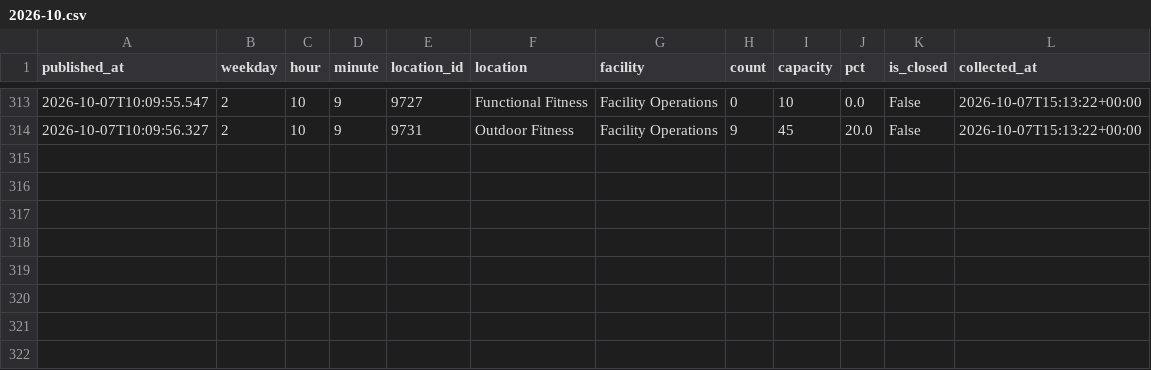
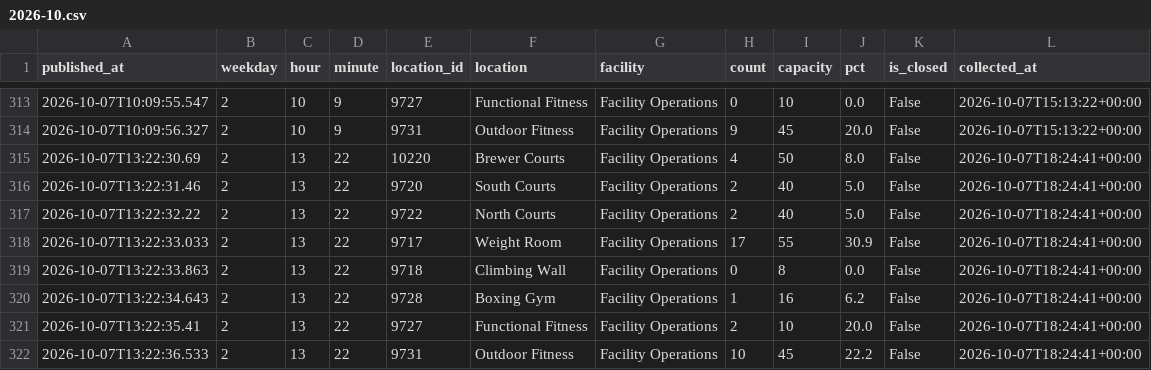
Before and after one commit to cobdaws2015/mizzou-rec-log, a CSV file: data/2026-10.csv, drawn as a sheet; only a part is shown, gaps mark what is left out.

Commit message:
data: 2026-10-07T18:24Z (mac)

```diff
--- a/data/2026-10.csv
+++ b/data/2026-10.csv
@@ -314 +314,9 @@ published_at,weekday,hour,minute,location_id,location,facility,count,capacity,pc
 2026-10-07T10:09:56.327,2,10,9,9731,Outdoor Fitness,Facility Operations,9,45,20.0,False,2026-10-07T15:13:22+00:00
+2026-10-07T13:22:30.69,2,13,22,10220,Brewer Courts,Facility Operations,4,50,8.0,False,2026-10-07T18:24:41+00:00
+2026-10-07T13:22:31.46,2,13,22,9720,South Courts,Facility Operations,2,40,5.0,False,2026-10-07T18:24:41+00:00
+2026-10-07T13:22:32.22,2,13,22,9722,North Courts,Facility Operations,2,40,5.0,False,2026-10-07T18:24:41+00:00
+2026-10-07T13:22:33.033,2,13,22,9717,Weight Room,Facility Operations,17,55,30.9,False,2026-10-07T18:24:41+00:00
+2026-10-07T13:22:33.863,2,13,22,9718,Climbing Wall,Facility Operations,0,8,0.0,False,2026-10-07T18:24:41+00:00
+2026-10-07T13:22:34.643,2,13,22,9728,Boxing Gym,Facility Operations,1,16,6.2,False,2026-10-07T18:24:41+00:00
+2026-10-07T13:22:35.41,2,13,22,9727,Functional Fitness,Facility Operations,2,10,20.0,False,2026-10-07T18:24:41+00:00
+2026-10-07T13:22:36.533,2,13,22,9731,Outdoor Fitness,Facility Operations,10,45,22.2,False,2026-10-07T18:24:41+00:00
```
Also changed, not shown: 2 other files.
